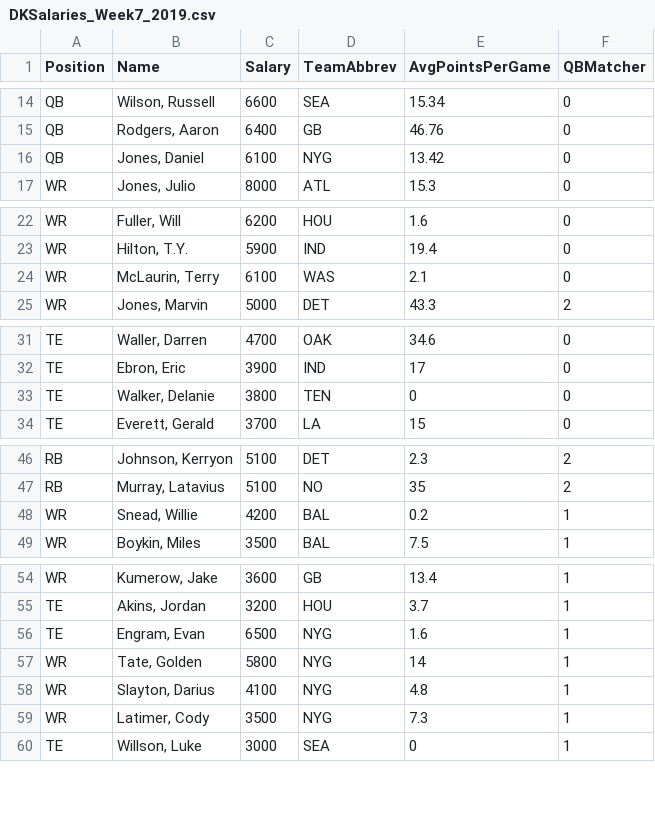
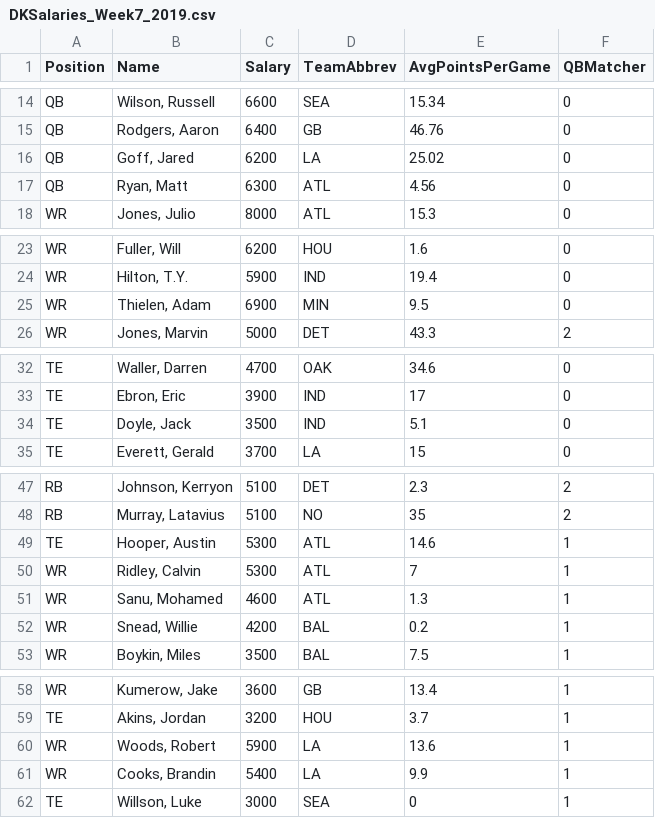
Before and after one commit to ngc4254/ADSCap, a CSV file: DKSalaries_Week7_2019.csv, drawn as a sheet; only a part is shown, gaps mark what is left out; removed rows and columns are numbered as before the commit, all else as after; the diff names each change by its address in the sheet, - before the commit and + after, or states it on an @@ line.

Commit message:
Add files via upload

```diff
--- a/DKSalaries_Week7_2019.csv
+++ b/DKSalaries_Week7_2019.csv
-row 16: QB | Jones, Daniel | 6100 | NYG | 13.42 | 0
+row 16: QB | Goff, Jared | 6200 | LA | 25.02 | 0
+row 17: QB | Ryan, Matt | 6300 | ATL | 4.56 | 0
-row 24: WR | McLaurin, Terry | 6100 | WAS | 2.1 | 0
+row 25: WR | Thielen, Adam | 6900 | MIN | 9.5 | 0
-row 33: TE | Walker, Delanie | 3800 | TEN | 0 | 0
+row 34: TE | Doyle, Jack | 3500 | IND | 5.1 | 0
+row 49: TE | Hooper, Austin | 5300 | ATL | 14.6 | 1
+row 50: WR | Ridley, Calvin | 5300 | ATL | 7 | 1
+row 51: WR | Sanu, Mohamed | 4600 | ATL | 1.3 | 1
-row 56: TE | Engram, Evan | 6500 | NYG | 1.6 | 1
-row 57: WR | Tate, Golden | 5800 | NYG | 14 | 1
-row 58: WR | Slayton, Darius | 4100 | NYG | 4.8 | 1
-row 59: WR | Latimer, Cody | 3500 | NYG | 7.3 | 1
+row 60: WR | Woods, Robert | 5900 | LA | 13.6 | 1
+row 61: WR | Cooks, Brandin | 5400 | LA | 9.9 | 1
```
